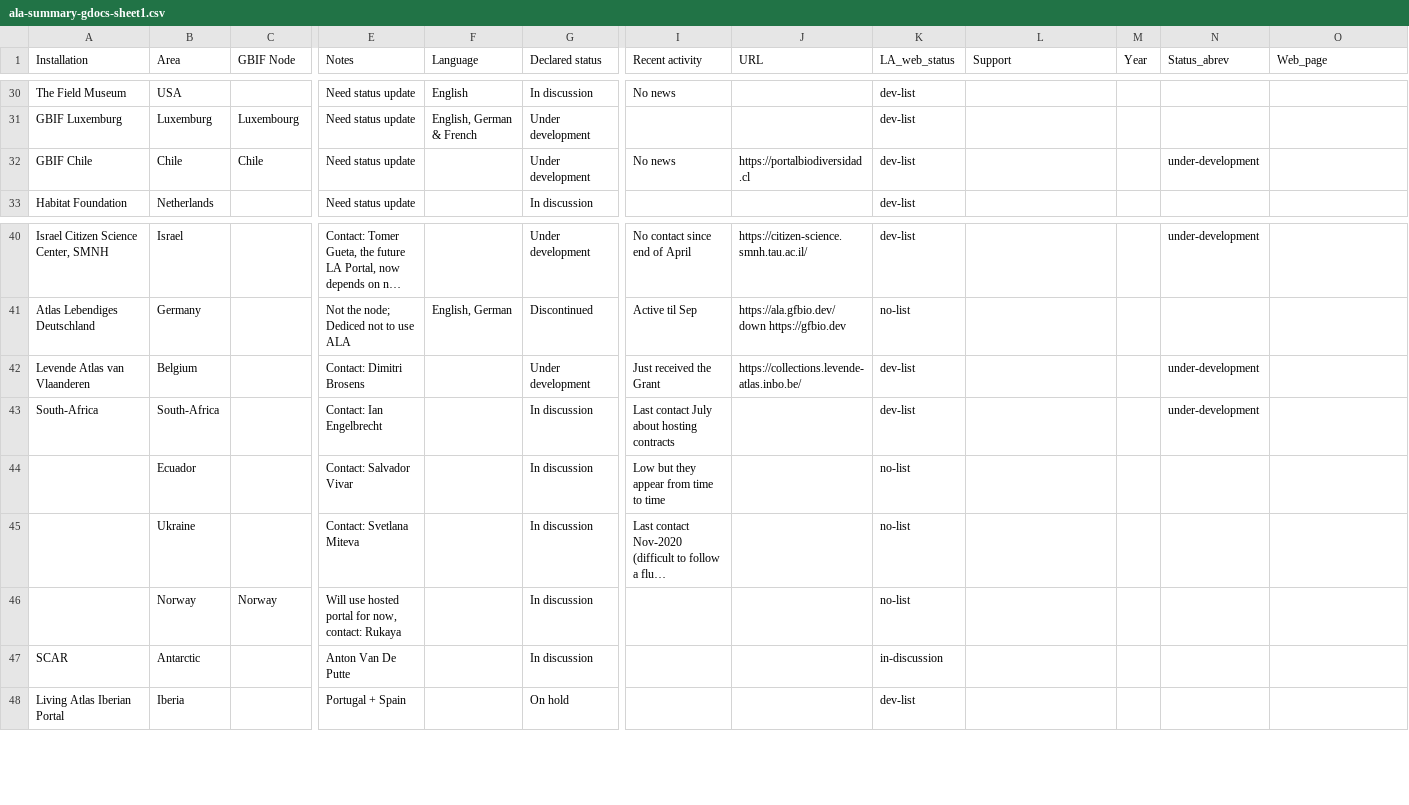
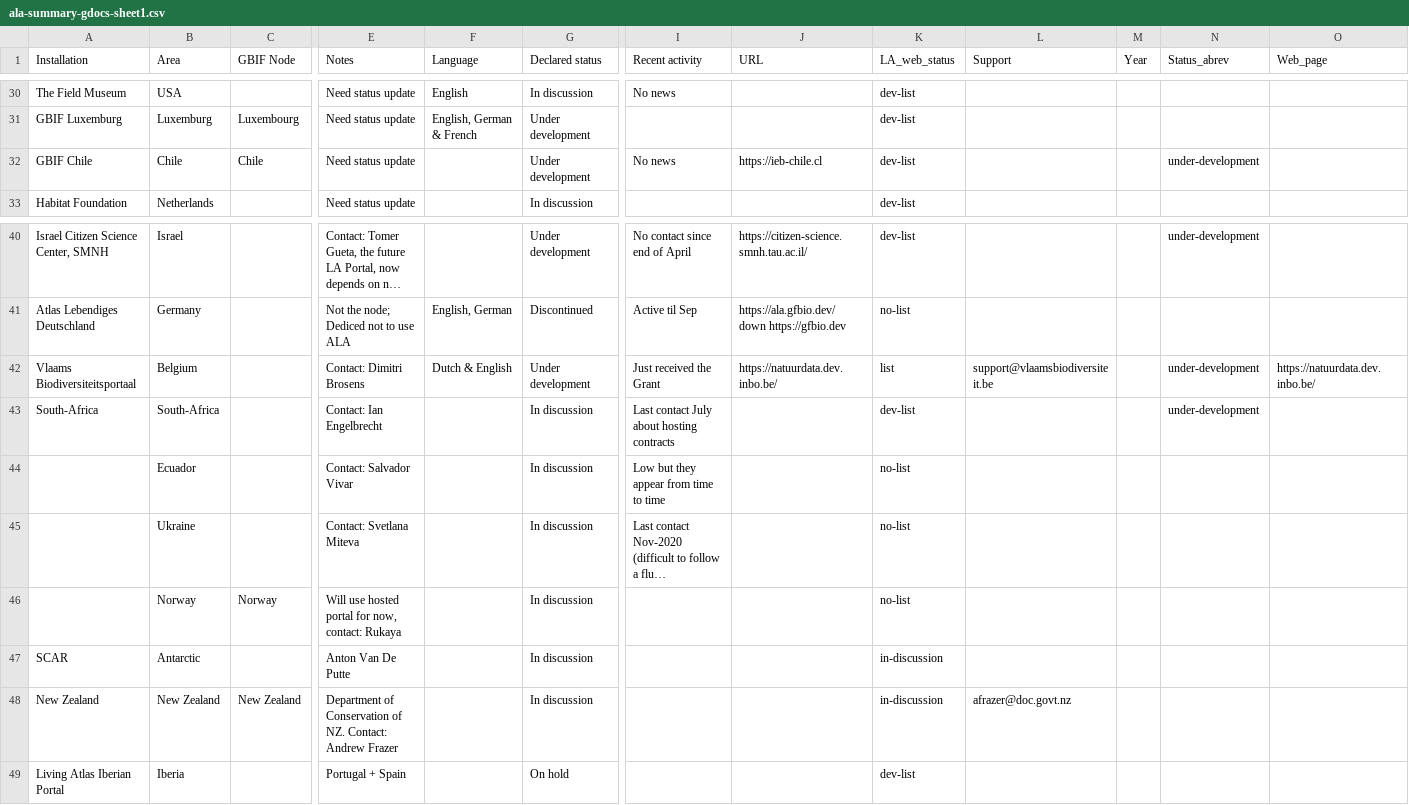
Before and after one commit to gbif/la-website, a CSV file: _data/ala-summary-gdocs-sheet1.csv, drawn as a sheet; only a part is shown, gaps mark what is left out; long unchanged cells end in …; rows hold the shown columns only; the diff names each change by its address in the sheet, - before the commit and + after, or states it on an @@ line.

Commit message:
Improved Belgium portal info

```diff
--- a/_data/ala-summary-gdocs-sheet1.csv
+++ b/_data/ala-summary-gdocs-sheet1.csv
-J32 (URL): https://portalbiodiversidad.cl
+J32 (URL): https://ieb-chile.cl
-A42 (Installation): Levende Atlas van Vlaanderen
+A42 (Installation): Vlaams Biodiversiteitsportaal
-F42 (Language): (empty)
+F42 (Language): Dutch & English
-J42 (URL): https://collections.levende-atlas.inbo.be/
+J42 (URL): https://natuurdata.dev.inbo.be/
-K42 (LA_web_status): dev-list
+K42 (LA_web_status): list
-L42 (Support): (empty)
+L42 (Support): support@vlaamsbiodiversiteit.be
-O42 (Web_page): (empty)
+O42 (Web_page): https://natuurdata.dev.inbo.be/
+row 48: New Zealand | New Zealand | New Zealand | Department of Conservation of NZ. Contact: Andrew Frazer |  | In discussion |  |  | in-discussion | afrazer@doc.govt.nz
```
